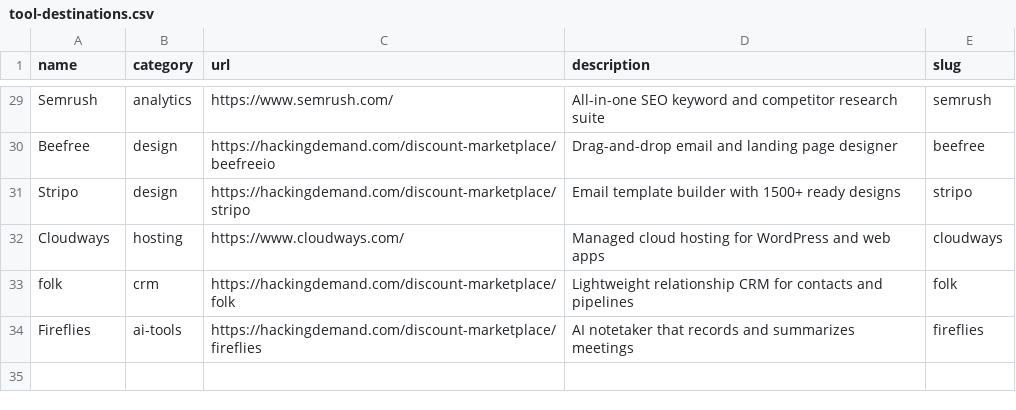
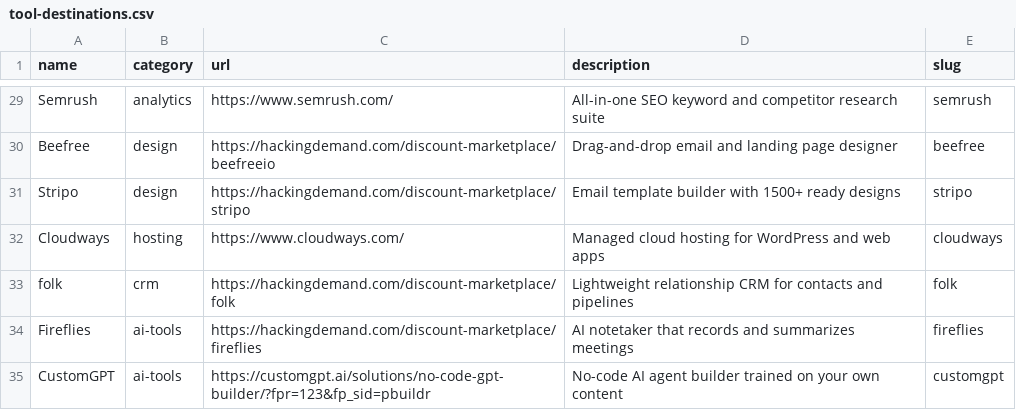
Before and after one commit to csummers1031/Promptbuildr, a CSV file: scripts/tool-destinations.csv, drawn as a sheet; only a part is shown, gaps mark what is left out; the diff names each change by its address in the sheet, - before the commit and + after, or states it on an @@ line.

```diff
--- a/scripts/tool-destinations.csv
+++ b/scripts/tool-destinations.csv
+row 35: CustomGPT | ai-tools | https://customgpt.ai/solutions/no-code-gpt-builder/?fpr=123&fp_sid=pbuildr | No-code AI agent builder trained on your own content | customgpt
```
